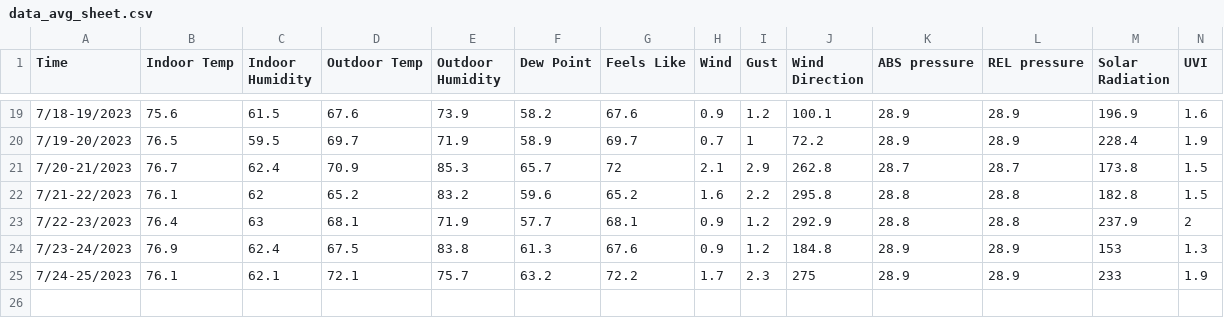
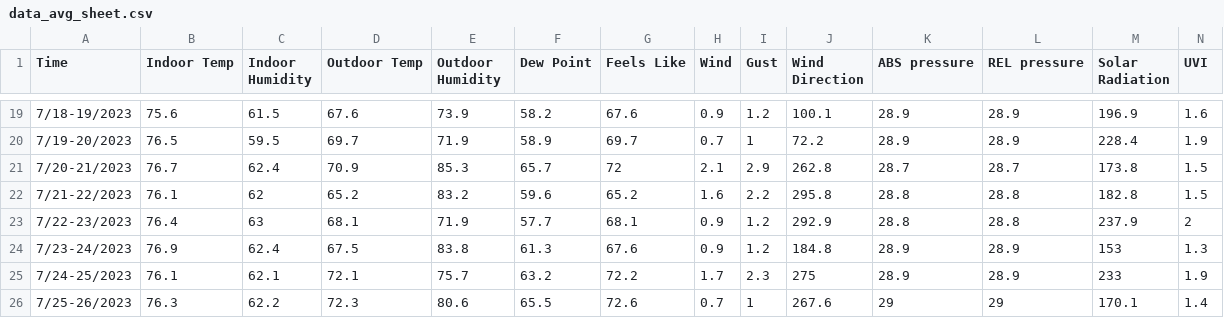
Before and after one commit to henryroeth/fs_sample_testing, a CSV file: data_records/averages/data_avg_sheet.csv, drawn as a sheet; only a part is shown, gaps mark what is left out; rows hold the shown columns only; the diff names each change by its address in the sheet, - before the commit and + after, or states it on an @@ line.

Commit message:
updates

```diff
--- a/data_records/averages/data_avg_sheet.csv
+++ b/data_records/averages/data_avg_sheet.csv
+row 26: 7/25-26/2023 | 76.3 | 62.2 | 72.3 | 80.6 | 65.5 | 72.6 | 0.7 | 1 | 267.6 | 29 | 29 | 170.1 | 1.4
```
